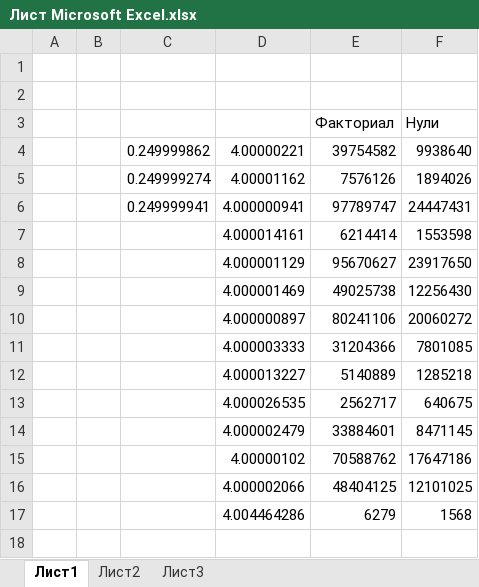
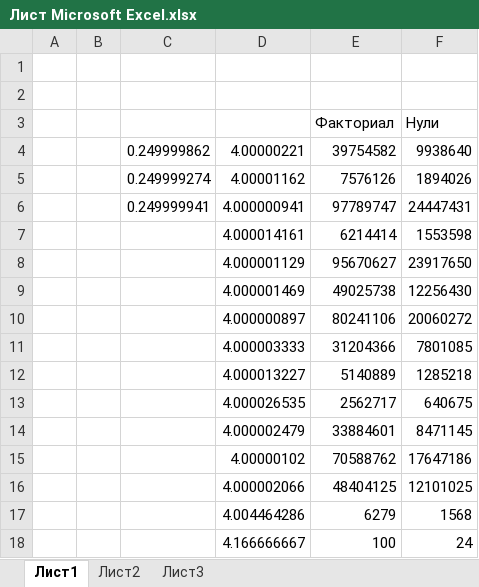
Before and after one commit to AntonNaumchik/zeros, an Excel workbook: src/Лист Microsoft Excel.xlsx, sheet Лист1, drawn as a sheet; values as stored, in another font and other column widths than the file's, no borders; charts and pictures not drawn; the diff names each change by its address in the sheet, - before the commit and + after, or states it on an @@ line.

```diff
--- a/src/Лист Microsoft Excel.xlsx (sheet Лист1)
+++ b/src/Лист Microsoft Excel.xlsx (sheet Лист1)
+row 18:  |  |  | 4.166666667 | 100 | 24
```
Also changed, not shown: charts or pictures, 1 other file.
